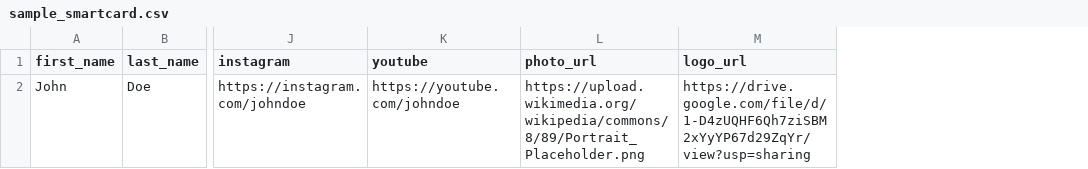
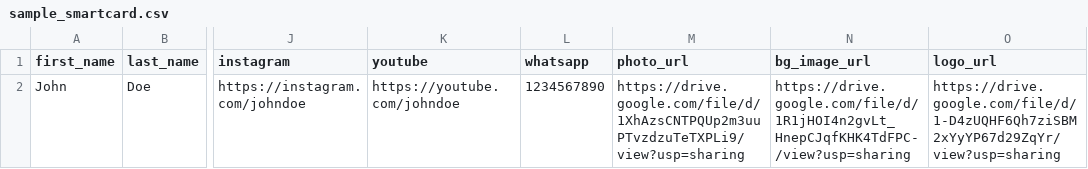
Before and after one commit to bhavya2327/QR-Generator, a CSV file: qr-generator/resources/public/sample_smartcard.csv, drawn as a sheet; only a part is shown, gaps mark what is left out; addresses are those after the commit; the diff names each change by its address in the sheet, - before the commit and + after, or states it on an @@ line.

```diff
--- a/qr-generator/resources/public/sample_smartcard.csv
+++ b/qr-generator/resources/public/sample_smartcard.csv
+column L (whatsapp), row 2: 1234567890
+column N (bg_image_url), row 2: https://drive.google.com/file/d/1R1jHOI4n2gvLt_HnepCJqfKHK4TdFPC-/view?usp=sharing
-M2 (photo_url): https://upload.wikimedia.org/wikipedia/commons/8/89/Portrait_Placeholder.png
+M2 (photo_url): https://drive.google.com/file/d/1XhAzsCNTPQUp2m3uuPTvzdzuTeTXPLi9/view?usp=sharing
```
Also changed, not shown: 8 other files.
